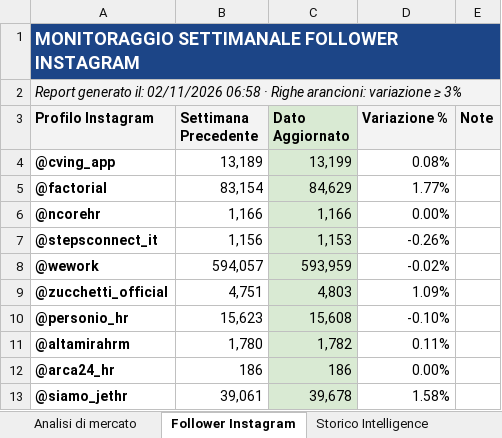
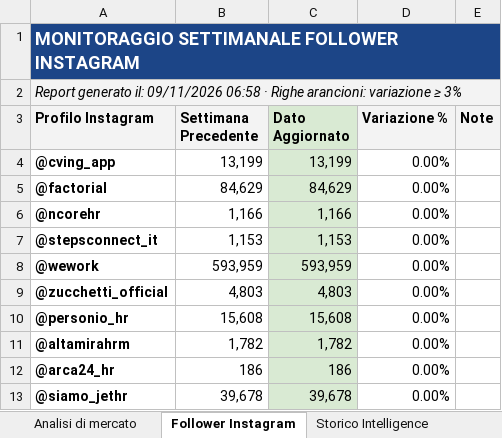
Before and after one commit to cvingcorporate-cyber/competitor-page, an Excel workbook: data/competitor-2026.xlsx, sheet Follower Instagram, drawn as a sheet; values as stored, in another font and other column widths than the file's, no borders; charts and pictures not drawn; the diff names each change by its address in the sheet, - before the commit and + after, or states it on an @@ line.

```diff
--- a/data/competitor-2026.xlsx (sheet Follower Instagram)
+++ b/data/competitor-2026.xlsx (sheet Follower Instagram)
-A2 (Profilo Instagram): …generato il: 02/11/2026 06:58 ·…
+A2 (Profilo Instagram): …generato il: 09/11/2026 06:58 ·…
-B4 (Settimana Precedente): 13,189
+B4 (Settimana Precedente): 13,199
-D4 (Variazione %): 0.08%
+D4 (Variazione %): 0.00%
-B5 (Settimana Precedente): 83,154
+B5 (Settimana Precedente): 84,629
-D5 (Variazione %): 1.77%
+D5 (Variazione %): 0.00%
-B7 (Settimana Precedente): 1,156
+B7 (Settimana Precedente): 1,153
-D7 (Variazione %): -0.26%
+D7 (Variazione %): 0.00%
-B8 (Settimana Precedente): 594,057
+B8 (Settimana Precedente): 593,959
-D8 (Variazione %): -0.02%
+D8 (Variazione %): 0.00%
-B9 (Settimana Precedente): 4,751
+B9 (Settimana Precedente): 4,803
-D9 (Variazione %): 1.09%
+D9 (Variazione %): 0.00%
-B10 (Settimana Precedente): 15,623
+B10 (Settimana Precedente): 15,608
-D10 (Variazione %): -0.10%
+D10 (Variazione %): 0.00%
-B11 (Settimana Precedente): 1,780
+B11 (Settimana Precedente): 1,782
-D11 (Variazione %): 0.11%
+D11 (Variazione %): 0.00%
-B13 (Settimana Precedente): 39,061
+B13 (Settimana Precedente): 39,678
-D13 (Variazione %): 1.58%
+D13 (Variazione %): 0.00%
```
Also changed, not shown: sheet Storico Intelligence, sheet Analisi di mercato, sheet Weekly Highlights, sheet Monitoraggio Competitor, hidden cells, 2 other files.
